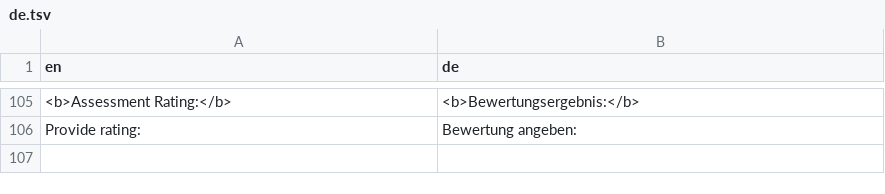
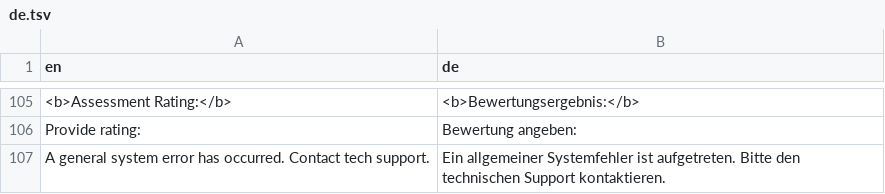
Before and after one commit to CheckMadeLtd/CheckMade, a TSV file: Src/CheckMade.Core/ResourceFiles/de.tsv, drawn as a sheet; only a part is shown, gaps mark what is left out; the diff names each change by its address in the sheet, - before the commit and + after, or states it on an @@ line.

Commit message:
Bot informs user about general system error.

```diff
--- a/Src/CheckMade.Core/ResourceFiles/de.tsv
+++ b/Src/CheckMade.Core/ResourceFiles/de.tsv
+row 107: A general system error has occurred. Contact tech support. | Ein allgemeiner Systemfehler ist aufgetreten. Bitte den technischen Support kontaktieren.
```
Also changed, not shown: 1 other file.
